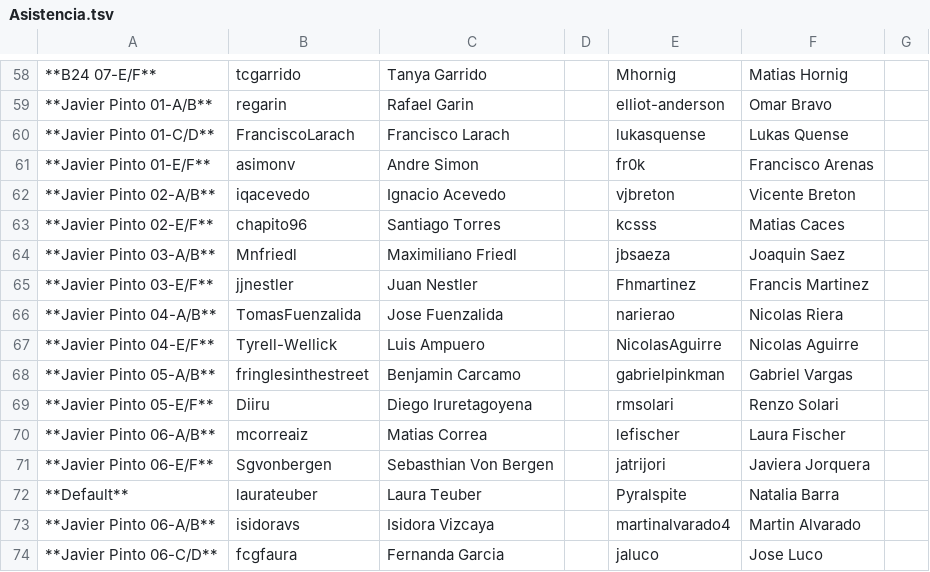
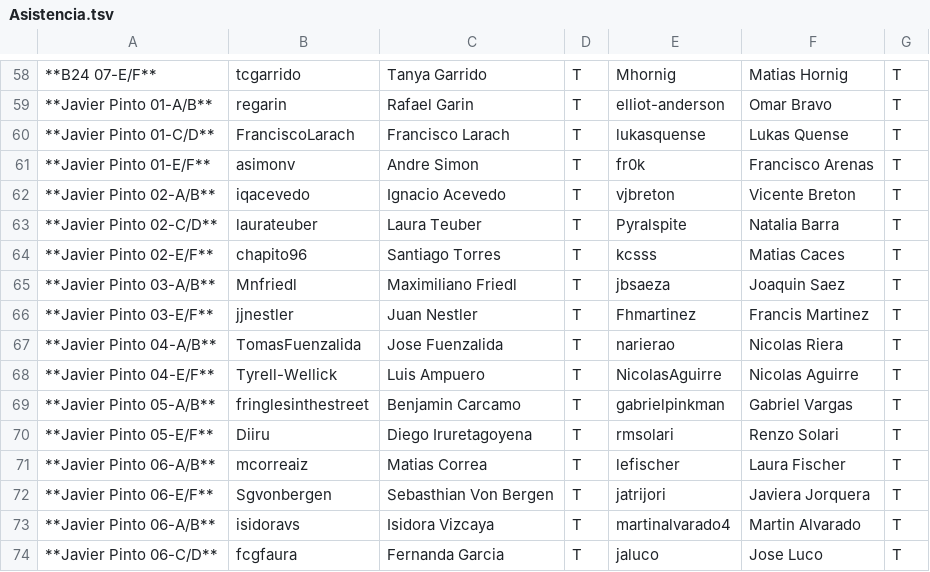
Before and after one commit to IIC2233-2016-02/Syllabus, a TSV file: Actividades/AC11/Asistencia.tsv, drawn as a sheet; only a part is shown, gaps mark what is left out; removed rows and columns are numbered as before the commit, all else as after; the diff covers the shown part only; the diff names each change by its address in the sheet, - before the commit and + after, or states it on an @@ line.

```diff
--- a/Actividades/AC11/Asistencia.tsv
+++ b/Actividades/AC11/Asistencia.tsv
-D58:D62: (empty)
+D58:D62: T
-G58:G62: (empty)
+G58:G62: T
+row 63: **Javier Pinto 02-C/D** | laurateuber | Laura Teuber | T | Pyralspite | Natalia Barra | T
-D64:D72: (empty)
+D64:D72: T
-G64:G72: (empty)
+G64:G72: T
-row 72: **Default** | laurateuber | Laura Teuber |  | Pyralspite | Natalia Barra
-D73:D74: (empty)
+D73:D74: T
-G73:G74: (empty)
+G73:G74: T
```
Also changed, not shown: 98 edited cells elsewhere in this file.
